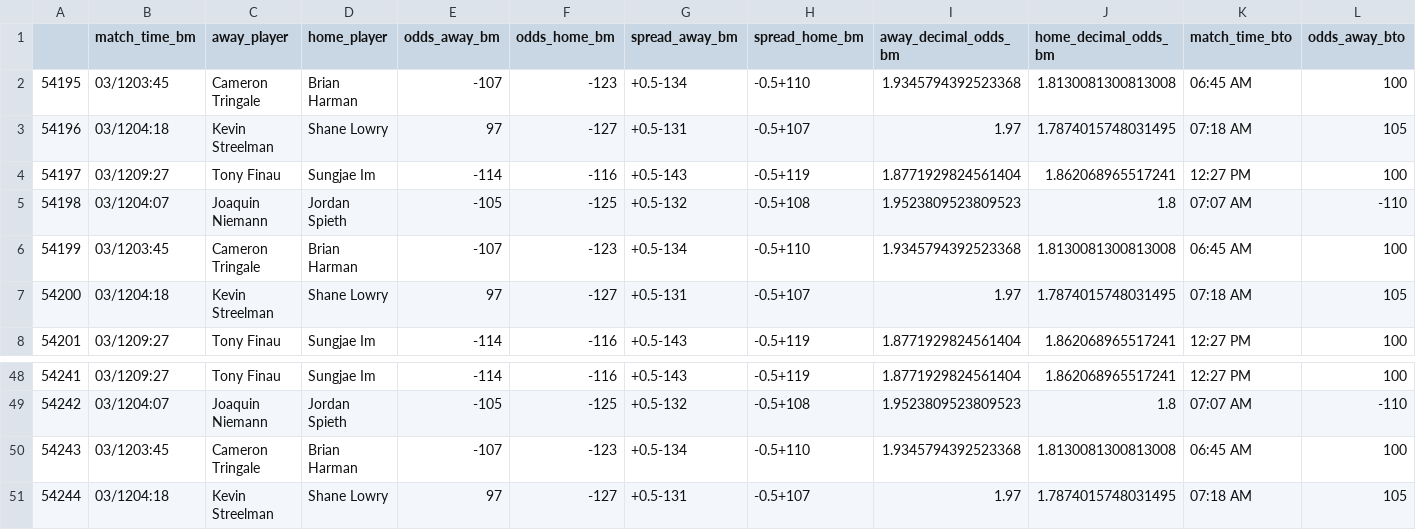
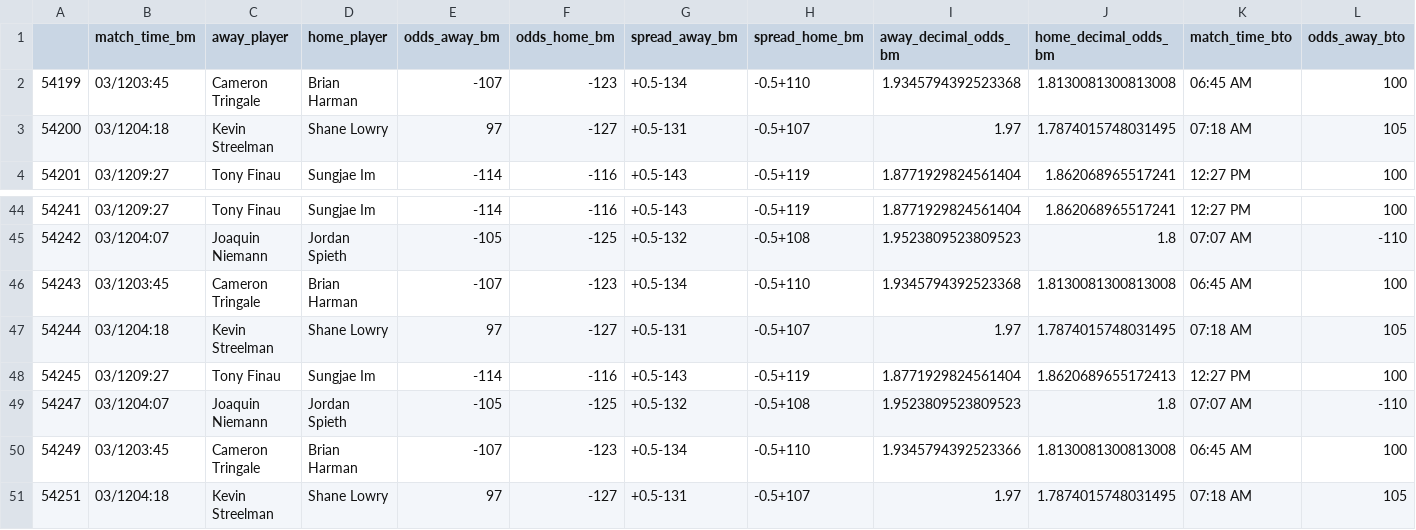
Before and after one commit to sardarnb/df_arbart_mma, a CSV file: df_arbart.csv, drawn as a sheet; only a part is shown, gaps mark what is left out; removed rows and columns are numbered as before the commit, all else as after; rows hold the shown columns only; the diff names each change by its address in the sheet, - before the commit and + after, or states it on an @@ line.

Commit message:
2021-03-12 10:19:59.249158

```diff
--- a/df_arbart.csv
+++ b/df_arbart.csv
-row 2: 54195 | 03/1203:45 | Cameron Tringale | Brian Harman | -107 | -123 | +0.5-134 | -0.5+110 | 1.9345794392523368 | 1.8130081300813008 | 06:45 AM | 100
-row 3: 54196 | 03/1204:18 | Kevin Streelman | Shane Lowry | 97 | -127 | +0.5-131 | -0.5+107 | 1.97 | 1.7874015748031495 | 07:18 AM | 105
-row 4: 54197 | 03/1209:27 | Tony Finau | Sungjae Im | -114 | -116 | +0.5-143 | -0.5+119 | 1.8771929824561404 | 1.862068965517241 | 12:27 PM | 100
-row 5: 54198 | 03/1204:07 | Joaquin Niemann | Jordan Spieth | -105 | -125 | +0.5-132 | -0.5+108 | 1.9523809523809523 | 1.8 | 07:07 AM | -110
+row 48: 54245 | 03/1209:27 | Tony Finau | Sungjae Im | -114 | -116 | +0.5-143 | -0.5+119 | 1.8771929824561404 | 1.8620689655172413 | 12:27 PM | 100
+row 49: 54247 | 03/1204:07 | Joaquin Niemann | Jordan Spieth | -105 | -125 | +0.5-132 | -0.5+108 | 1.9523809523809523 | 1.8 | 07:07 AM | -110
+row 50: 54249 | 03/1203:45 | Cameron Tringale | Brian Harman | -107 | -123 | +0.5-134 | -0.5+110 | 1.9345794392523366 | 1.8130081300813008 | 06:45 AM | 100
+row 51: 54251 | 03/1204:18 | Kevin Streelman | Shane Lowry | 97 | -127 | +0.5-131 | -0.5+107 | 1.97 | 1.7874015748031495 | 07:18 AM | 105
```
